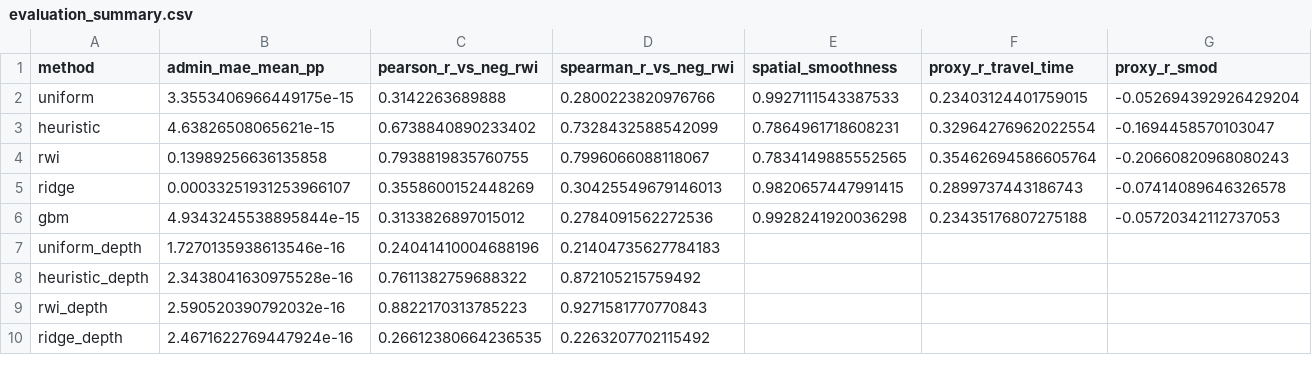
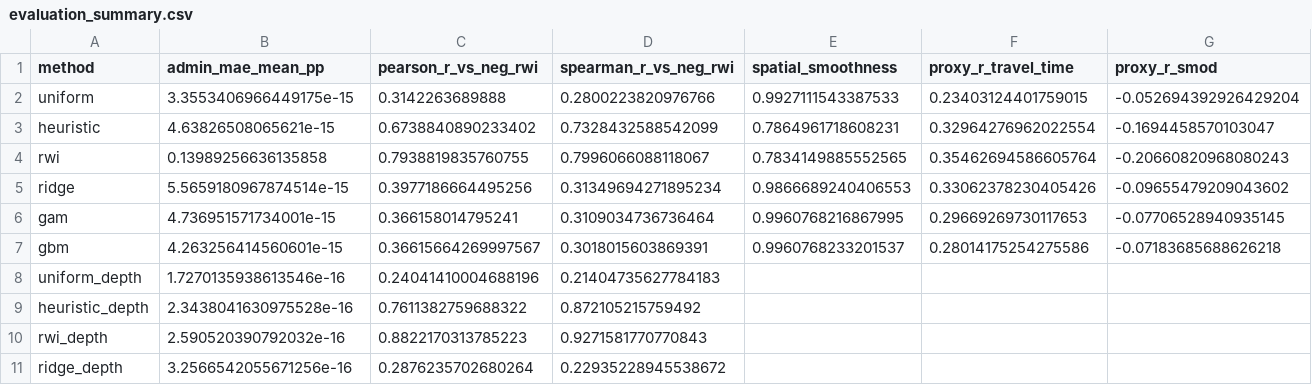
Before and after one commit to nargesmn100/BorealisAI_UNICEF, a CSV file: Data/outputs/nga/eval/evaluation_summary.csv, drawn as a sheet; only a part is shown; addresses are those after the commit; rows hold the shown columns only; the diff covers the shown part only; the diff names each change by its address in the sheet, - before the commit and + after, or states it on an @@ line.

```diff
--- a/Data/outputs/nga/eval/evaluation_summary.csv
+++ b/Data/outputs/nga/eval/evaluation_summary.csv
-B5 (admin_mae_mean_pp): 0.00033251931253966107
+B5 (admin_mae_mean_pp): 5.5659180967874514e-15
-C5 (pearson_r_vs_neg_rwi): 0.3558600152448269
+C5 (pearson_r_vs_neg_rwi): 0.3977186664495256
-D5 (spearman_r_vs_neg_rwi): 0.30425549679146013
+D5 (spearman_r_vs_neg_rwi): 0.31349694271895234
-E5 (spatial_smoothness): 0.9820657447991415
+E5 (spatial_smoothness): 0.9866689240406553
-F5 (proxy_r_travel_time): 0.2899737443186743
+F5 (proxy_r_travel_time): 0.33062378230405426
-G5 (proxy_r_smod): -0.07414089646326578
+G5 (proxy_r_smod): -0.09655479209043602
+row 6: gam | 4.736951571734001e-15 | 0.366158014795241 | 0.3109034736736464 | 0.9960768216867995 | 0.29669269730117653 | -0.07706528940935145
-B7 (admin_mae_mean_pp): 4.9343245538895844e-15
+B7 (admin_mae_mean_pp): 4.263256414560601e-15
-C7 (pearson_r_vs_neg_rwi): 0.3133826897015012
+C7 (pearson_r_vs_neg_rwi): 0.36615664269997567
-D7 (spearman_r_vs_neg_rwi): 0.2784091562272536
+D7 (spearman_r_vs_neg_rwi): 0.3018015603869391
-E7 (spatial_smoothness): 0.9928241920036298
+E7 (spatial_smoothness): 0.9960768233201537
-F7 (proxy_r_travel_time): 0.23435176807275188
+F7 (proxy_r_travel_time): 0.28014175254275586
-G7 (proxy_r_smod): -0.05720342112737053
+G7 (proxy_r_smod): -0.07183685688626218
-B11 (admin_mae_mean_pp): 2.4671622769447924e-16
+B11 (admin_mae_mean_pp): 3.2566542055671256e-16
-C11 (pearson_r_vs_neg_rwi): 0.26612380664236535
+C11 (pearson_r_vs_neg_rwi): 0.2876235702680264
-D11 (spearman_r_vs_neg_rwi): 0.2263207702115492
+D11 (spearman_r_vs_neg_rwi): 0.22935228945538672
```
Also changed, not shown: 1 added row and 85 edited cells elsewhere in this file, Data/interim/nga/nga_dimension_targets.csv, Data/outputs/nga/eval/admin_detail_gbm_depth.csv, 36 other files.
